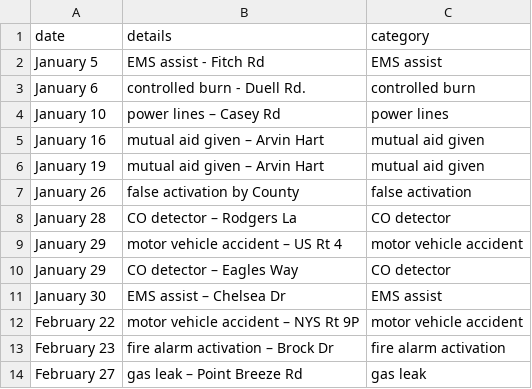
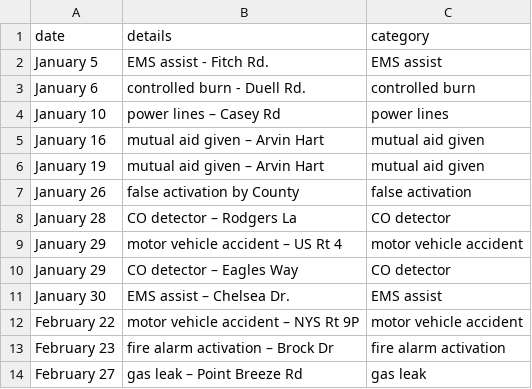
Before and after one commit to mterwill/qsfd.com, a CSV file: _data/alarms.csv, drawn as a sheet; only a part is shown.

Commit message:
Update alarms.csv

```diff
--- a/_data/alarms.csv
+++ b/_data/alarms.csv
@@ -1,3 +1,3 @@
 date,details,category
-January 5,EMS assist - Fitch Rd, EMS assist
+January 5,EMS assist - Fitch Rd., EMS assist
 January 6,controlled burn - Duell Rd.,controlled burn
@@ -10,3 +10,3 @@ January 29,motor vehicle accident – US Rt 4,motor vehicle accident
 January 29,CO detector – Eagles Way,CO detector
-January 30,EMS assist – Chelsea Dr, EMS assist
+January 30,EMS assist – Chelsea Dr., EMS assist
 February 22,motor vehicle accident – NYS Rt 9P,motor vehicle accident
```
